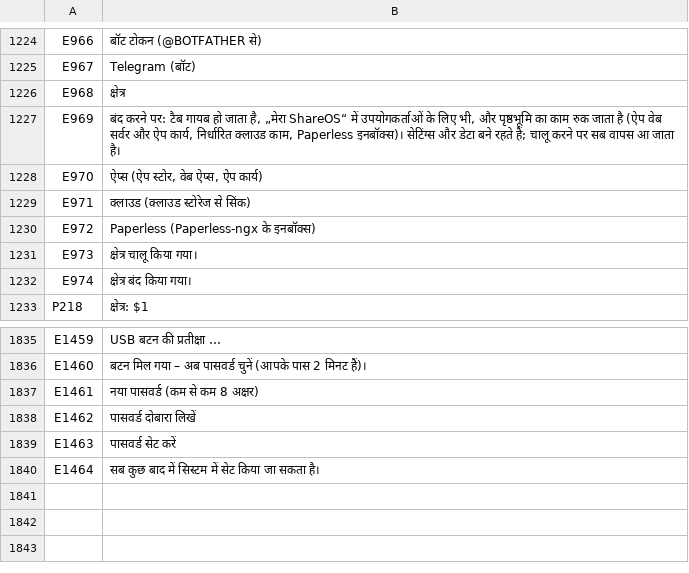
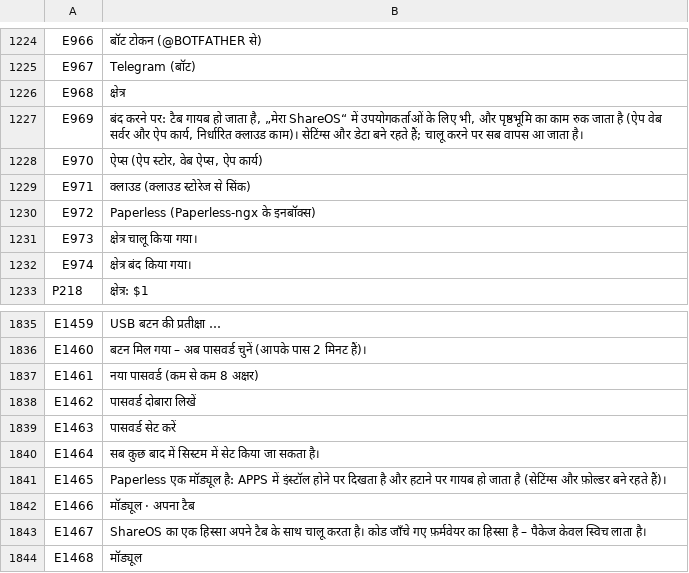
Before and after one commit to SamuelSilvaG/ShareOS, a TSV file: tools/i18n/hi.tsv, drawn as a sheet; only a part is shown, gaps mark what is left out.

```diff
--- a/tools/i18n/hi.tsv
+++ b/tools/i18n/hi.tsv
@@ -1226,3 +1226,3 @@ E967	Telegram (बॉट)
 E968	क्षेत्र
-E969	बंद करने पर: टैब गायब हो जाता है, „मेरा ShareOS“ में उपयोगकर्ताओं के लिए भी, और पृष्ठभूमि का काम रुक जाता है (ऐप वेब सर्वर और ऐप कार्य, निर्धारित क्लाउड काम, Paperless इनबॉक्स)। सेटिंग्स और डेटा बने रहते हैं; चालू करने पर सब वापस आ जाता है।
+E969	बंद करने पर: टैब गायब हो जाता है, „मेरा ShareOS“ में उपयोगकर्ताओं के लिए भी, और पृष्ठभूमि का काम रुक जाता है (ऐप वेब सर्वर और ऐप कार्य, निर्धारित क्लाउड काम)। सेटिंग्स और डेटा बने रहते हैं; चालू करने पर सब वापस आ जाता है।
 E970	ऐप्स (ऐप स्टोर, वेब ऐप्स, ऐप कार्य)
@@ -1840 +1840,5 @@ E1463	पासवर्ड सेट करें
 E1464	सब कुछ बाद में सिस्टम में सेट किया जा सकता है।
+E1465	Paperless एक मॉड्यूल है: APPS में इंस्टॉल होने पर दिखता है और हटाने पर गायब हो जाता है (सेटिंग्स और फ़ोल्डर बने रहते हैं)।
+E1466	मॉड्यूल · अपना टैब
+E1467	ShareOS का एक हिस्सा अपने टैब के साथ चालू करता है। कोड जाँचे गए फ़र्मवेयर का हिस्सा है – पैकेज केवल स्विच लाता है।
+E1468	मॉड्यूल
```
Also changed, not shown: tools/i18n/ar.tsv, tools/i18n/bn.tsv, 34 other files.
